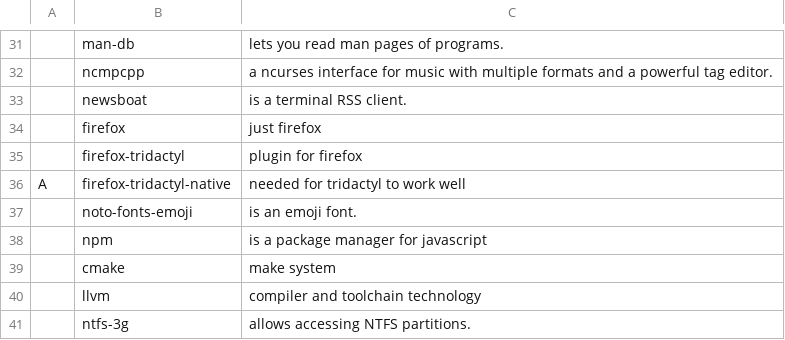
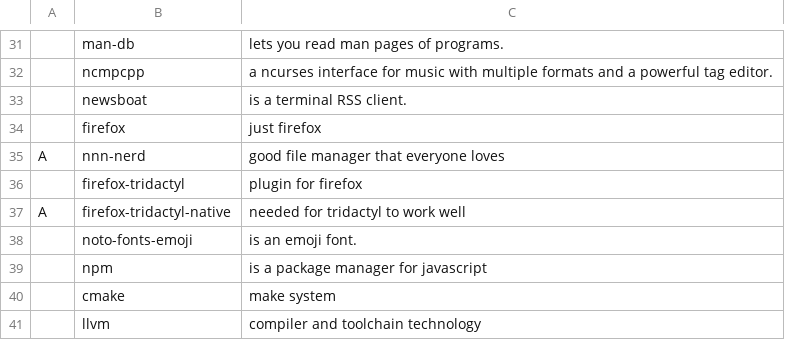
Before and after one commit to Soliprem/SARCH, a CSV file: progs.csv, drawn as a sheet; only a part is shown, gaps mark what is left out; the shorter side is filled out with more unchanged rows; the diff names each change by its address in the sheet, - before the commit and + after, or states it on an @@ line.

Commit message:
added nnn

```diff
--- a/progs.csv
+++ b/progs.csv
+row 35: A | nnn-nerd | good file manager that everyone loves
```
